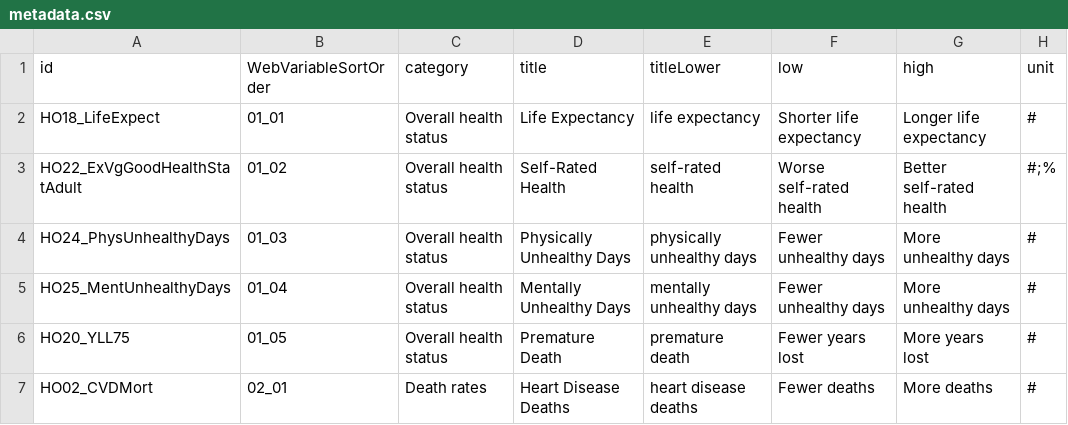
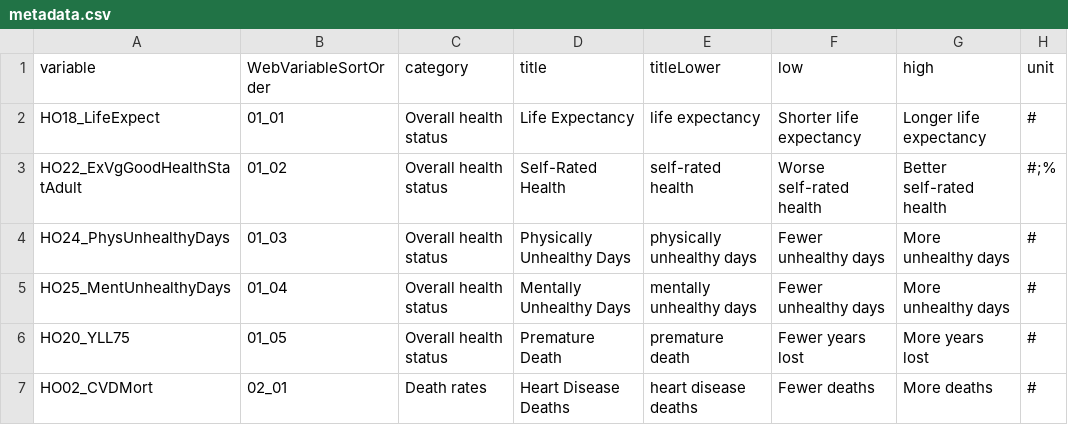
Before and after one commit to s2mjredm/hots, a CSV file: src/data/metadata.csv, drawn as a sheet; only a part is shown; the diff names each change by its address in the sheet, - before the commit and + after, or states it on an @@ line.

```diff
--- a/src/data/metadata.csv
+++ b/src/data/metadata.csv
-A1: id
+A1: variable
```
Also changed, not shown: 6 other files.
